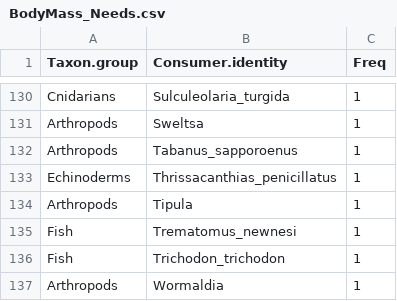
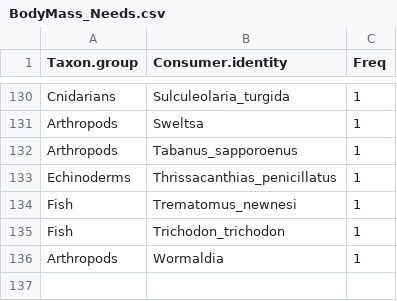
Before and after one commit to marknovak/FracFeed_DB, a CSV file: tmp/BodyMass/BodyMass_Needs.csv, drawn as a sheet; only a part is shown, gaps mark what is left out.

```diff
--- a/tmp/BodyMass/BodyMass_Needs.csv
+++ b/tmp/BodyMass/BodyMass_Needs.csv
@@ -133,3 +133,2 @@
 "Echinoderms","Thrissacanthias_penicillatus",1
-"Arthropods","Tipula",1
 "Fish","Trematomus_newnesi",1
```
Also changed, not shown: tmp/VarCombnCounts/Row2.csv, tmp/VarCombnCounts/Row3.csv, 12 other files.
